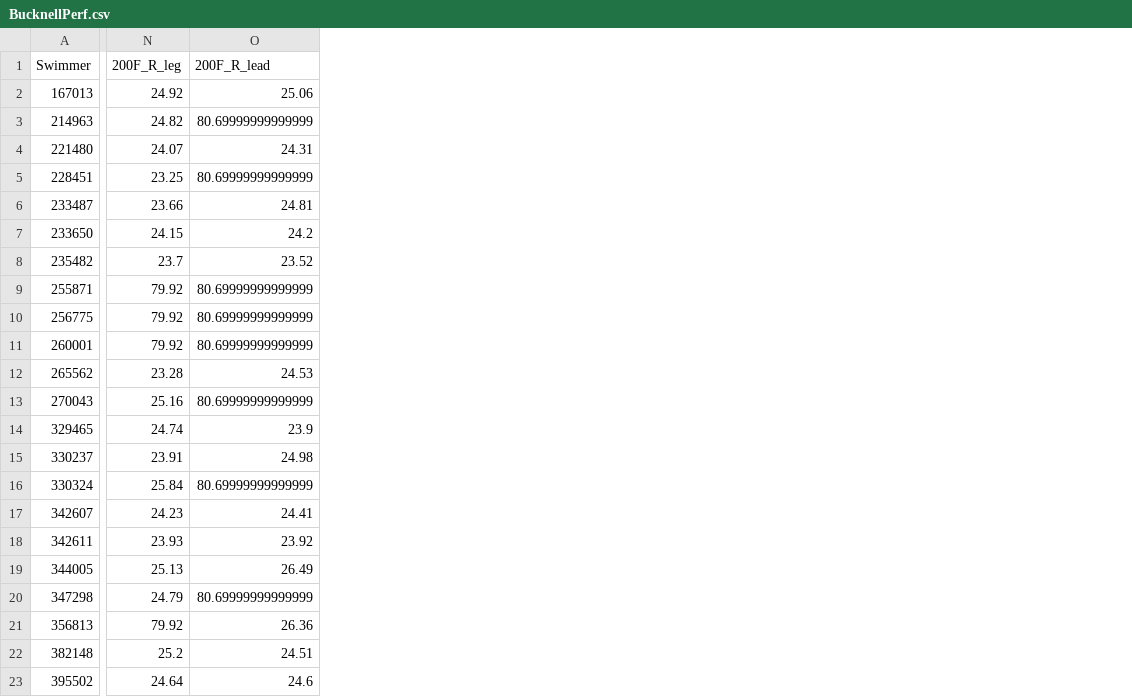
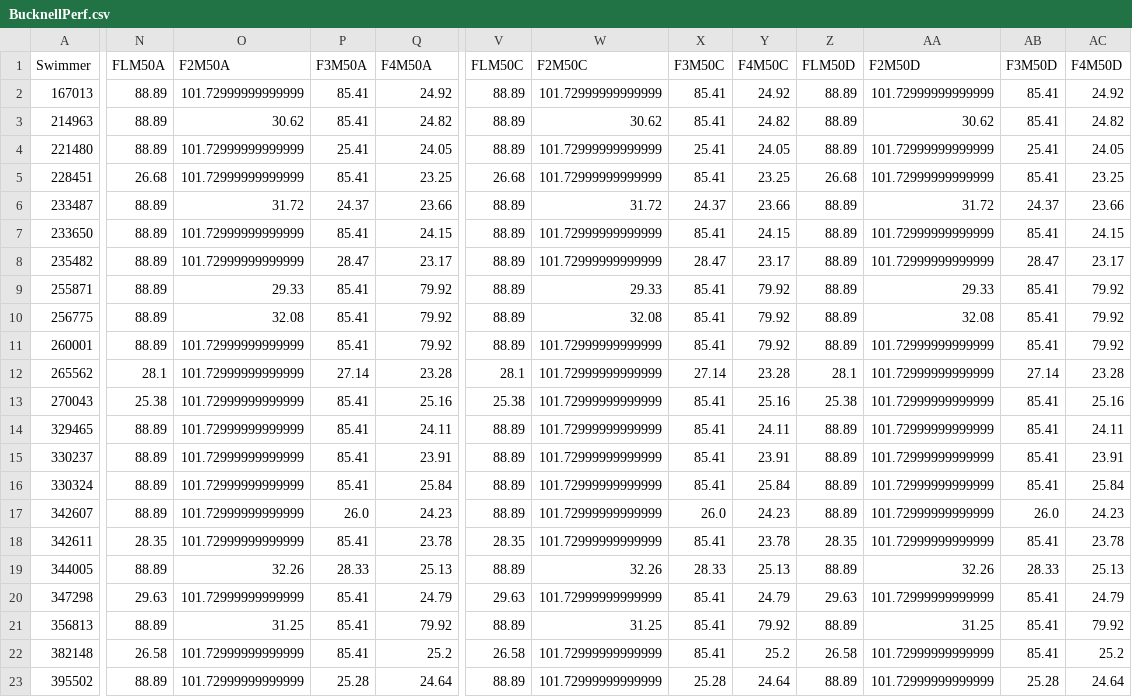
Before and after one commit to kevinwylder/collegeswimming.com-Data-Analysis, a CSV file: BucknellPerf.csv, drawn as a sheet; only a part is shown, gaps mark what is left out; removed rows and columns are numbered as before the commit, all else as after; the diff covers the shown part only; the diff names each change by its address in the sheet, - before the commit and + after, or states it on an @@ line.

```diff
--- a/BucknellPerf.csv
+++ b/BucknellPerf.csv
+column N (FLM50A), rows 2-23: 88.89 | 88.89 | 88.89 | 26.68 | 88.89 | 88.89 | 88.89 | 88.89 | 88.89 | 88.89 | 28.1 | 25.38 | 88.89 | 88.89 | 88.89 | 88.89 | 28.35 | 88.89 | 29.63 | 88.89 | 26.58 | 88.89
+column O (F2M50A), rows 2-23: 101.72999999999999 | 30.62 | 101.72999999999999 | 101.72999999999999 | 31.72 | 101.72999999999999 | 101.72999999999999 | 29.33 | 32.08 | 101.72999999999999 | 101.72999999999999 | 101.72999999999999 | 101.72999999999999 | 101.72999999999999 | 101.72999999999999 | 101.72999999999999 | 101.72999999999999 | 32.26 | 101.72999999999999 | 31.25 | 101.72999999999999 | 101.72999999999999
+column P (F3M50A), rows 2-23: 85.41 | 85.41 | 25.41 | 85.41 | 24.37 | 85.41 | 28.47 | 85.41 | 85.41 | 85.41 | 27.14 | 85.41 | 85.41 | 85.41 | 85.41 | 26.0 | 85.41 | 28.33 | 85.41 | 85.41 | 85.41 | 25.28
-column O (200F_R_lead), rows 2-23: 25.06 | 80.69999999999999 | 24.31 | 80.69999999999999 | 24.81 | 24.2 | 23.52 | 80.69999999999999 | 80.69999999999999 | 80.69999999999999 | 24.53 | 80.69999999999999 | 23.9 | 24.98 | 80.69999999999999 | 24.41 | 23.92 | 26.49 | 80.69999999999999 | 26.36 | 24.51 | 24.6
+column V (FLM50C), rows 2-23: 88.89 | 88.89 | 88.89 | 26.68 | 88.89 | 88.89 | 88.89 | 88.89 | 88.89 | 88.89 | 28.1 | 25.38 | 88.89 | 88.89 | 88.89 | 88.89 | 28.35 | 88.89 | 29.63 | 88.89 | 26.58 | 88.89
+column W (F2M50C), rows 2-23: 101.72999999999999 | 30.62 | 101.72999999999999 | 101.72999999999999 | 31.72 | 101.72999999999999 | 101.72999999999999 | 29.33 | 32.08 | 101.72999999999999 | 101.72999999999999 | 101.72999999999999 | 101.72999999999999 | 101.72999999999999 | 101.72999999999999 | 101.72999999999999 | 101.72999999999999 | 32.26 | 101.72999999999999 | 31.25 | 101.72999999999999 | 101.72999999999999
+column X (F3M50C), rows 2-23: 85.41 | 85.41 | 25.41 | 85.41 | 24.37 | 85.41 | 28.47 | 85.41 | 85.41 | 85.41 | 27.14 | 85.41 | 85.41 | 85.41 | 85.41 | 26.0 | 85.41 | 28.33 | 85.41 | 85.41 | 85.41 | 25.28
+column Y (F4M50C), rows 2-23: 24.92 | 24.82 | 24.05 | 23.25 | 23.66 | 24.15 | 23.17 | 79.92 | 79.92 | 79.92 | 23.28 | 25.16 | 24.11 | 23.91 | 25.84 | 24.23 | 23.78 | 25.13 | 24.79 | 79.92 | 25.2 | 24.64
+column Z (FLM50D), rows 2-23: 88.89 | 88.89 | 88.89 | 26.68 | 88.89 | 88.89 | 88.89 | 88.89 | 88.89 | 88.89 | 28.1 | 25.38 | 88.89 | 88.89 | 88.89 | 88.89 | 28.35 | 88.89 | 29.63 | 88.89 | 26.58 | 88.89
+column AA (F2M50D), rows 2-23: 101.72999999999999 | 30.62 | 101.72999999999999 | 101.72999999999999 | 31.72 | 101.72999999999999 | 101.72999999999999 | 29.33 | 32.08 | 101.72999999999999 | 101.72999999999999 | 101.72999999999999 | 101.72999999999999 | 101.72999999999999 | 101.72999999999999 | 101.72999999999999 | 101.72999999999999 | 32.26 | 101.72999999999999 | 31.25 | 101.72999999999999 | 101.72999999999999
+column AB (F3M50D), rows 2-23: 85.41 | 85.41 | 25.41 | 85.41 | 24.37 | 85.41 | 28.47 | 85.41 | 85.41 | 85.41 | 27.14 | 85.41 | 85.41 | 85.41 | 85.41 | 26.0 | 85.41 | 28.33 | 85.41 | 85.41 | 85.41 | 25.28
+column AC (F4M50D), rows 2-23: 24.92 | 24.82 | 24.05 | 23.25 | 23.66 | 24.15 | 23.17 | 79.92 | 79.92 | 79.92 | 23.28 | 25.16 | 24.11 | 23.91 | 25.84 | 24.23 | 23.78 | 25.13 | 24.79 | 79.92 | 25.2 | 24.64
-Q1: 200F_R_leg
+Q1: F4M50A
-Q4 (F4M50A): 24.07
+Q4 (F4M50A): 24.05
-Q8 (F4M50A): 23.7
+Q8 (F4M50A): 23.17
-Q14 (F4M50A): 24.74
+Q14 (F4M50A): 24.11
-Q18 (F4M50A): 23.93
+Q18 (F4M50A): 23.78
```
Also changed, not shown: 8 added columns and 16 edited cells elsewhere in this file, LehighPerf.csv, 28 other files.
